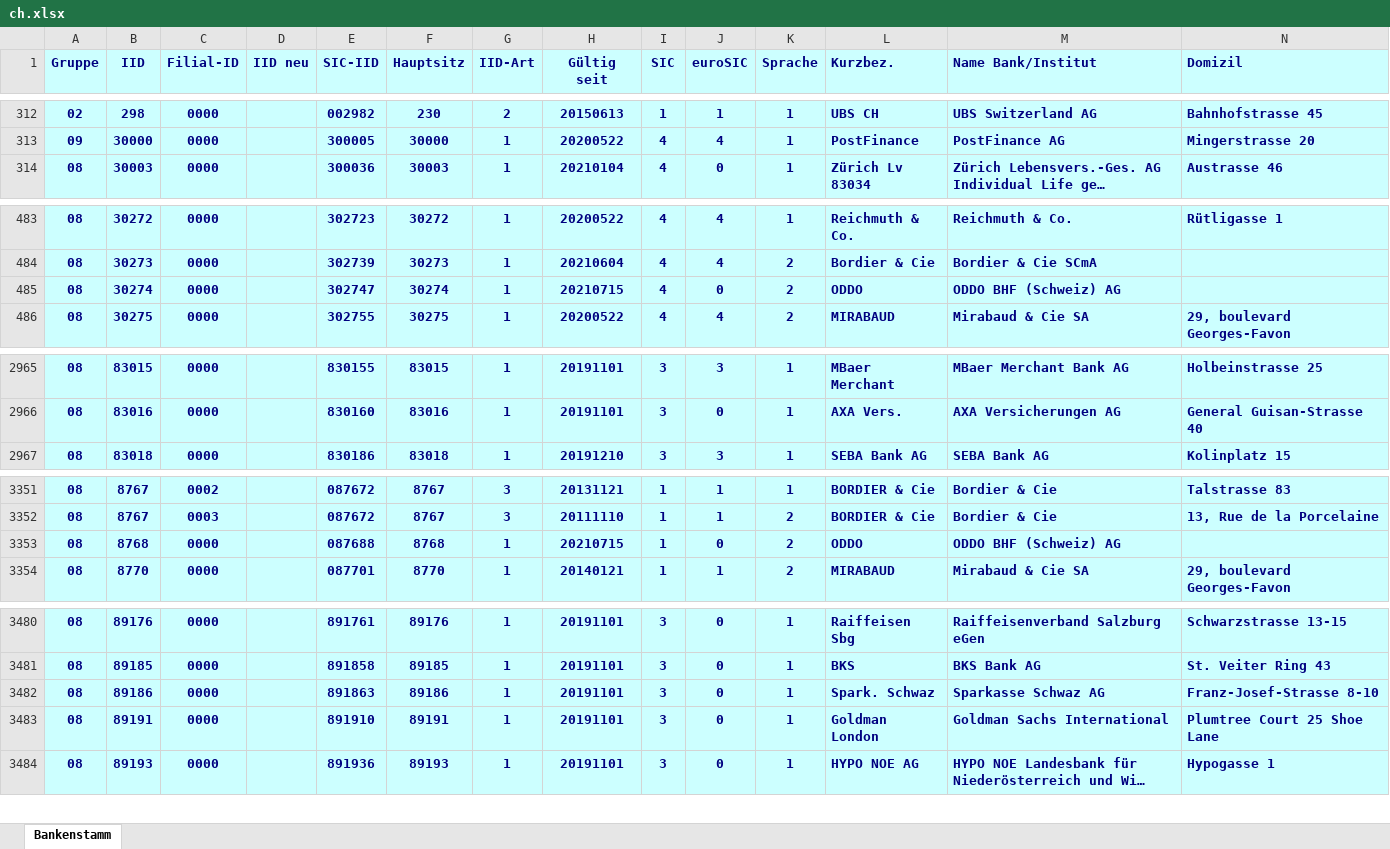
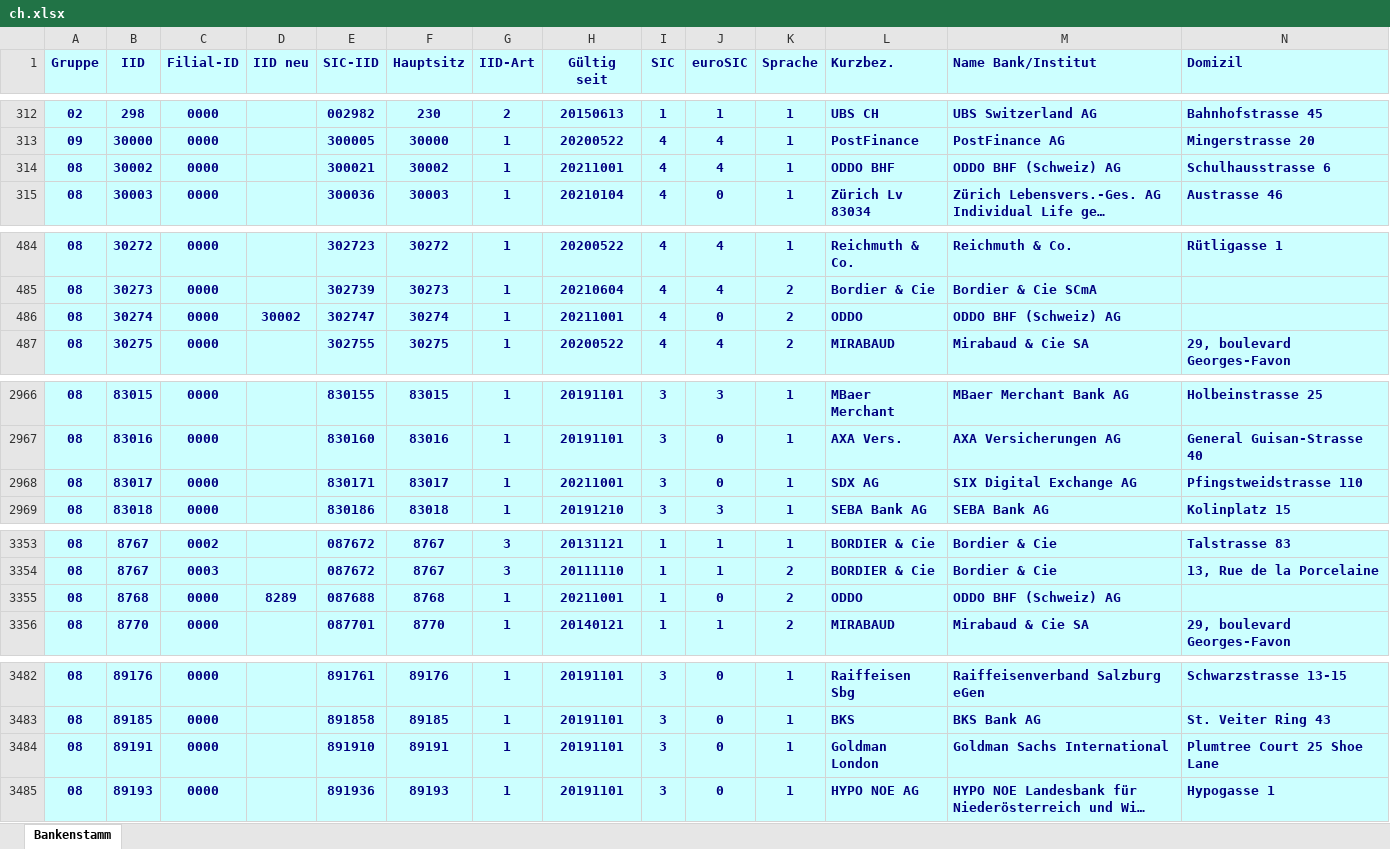
Before and after one commit to marcapo/goiban-data-loader, an Excel workbook: data/ch.xlsx, sheet Bankenstamm, drawn as a sheet; only a part is shown, gaps mark what is left out; long unchanged cells end in …; values as stored, in another font and other column widths than the file's, no borders; removed rows and columns are numbered as before the commit, all else as after; rows hold the shown columns only; the diff names each change by its address in the sheet, - before the commit and + after, or states it on an @@ line.

```diff
--- a/data/ch.xlsx (sheet Bankenstamm)
+++ b/data/ch.xlsx (sheet Bankenstamm)
+row 314: 08 | 30002 | 0000 |  | 300021 | 30002 | 1 | 20211001 | 4 | 4 | 1 | ODDO BHF | ODDO BHF (Schweiz) AG | Schulhausstrasse 6
-D486 (IID neu): (empty)
+D486 (IID neu): 30002
-H486 (Gültig seit): 20210715
+H486 (Gültig seit): 20211001
+row 2968: 08 | 83017 | 0000 |  | 830171 | 83017 | 1 | 20211001 | 3 | 0 | 1 | SDX AG | SIX Digital Exchange AG | Pfingstweidstrasse 110
-D3355 (IID neu): (empty)
+D3355 (IID neu): 8289
-H3355 (Gültig seit): 20210715
+H3355 (Gültig seit): 20211001
-row 3482: 08 | 89186 | 0000 |  | 891863 | 89186 | 1 | 20191101 | 3 | 0 | 1 | Spark. Schwaz | Sparkasse Schwaz AG | Franz-Josef-Strasse 8-10
```
Also changed, not shown: 2 other files.
